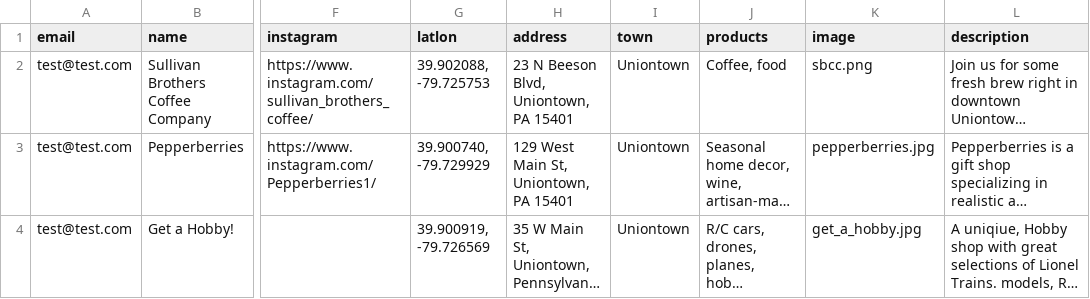
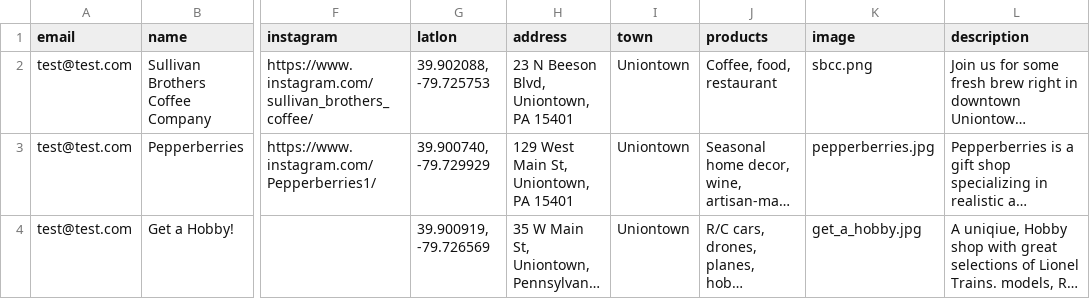
Before and after one commit to BillTalkington/fayette_fresh, a CSV file: _data/ff_main_data.csv, drawn as a sheet; only a part is shown, gaps mark what is left out; long unchanged cells end in …; the diff covers the shown part only; the diff names each change by its address in the sheet, - before the commit and + after, or states it on an @@ line.

```diff
--- a/_data/ff_main_data.csv
+++ b/_data/ff_main_data.csv
-J2 (products): Coffee, food
+J2 (products): Coffee, food, restaurant
```
Also changed, not shown: 2 added rows elsewhere in this file, 3 other files.
